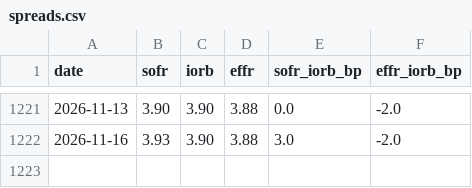
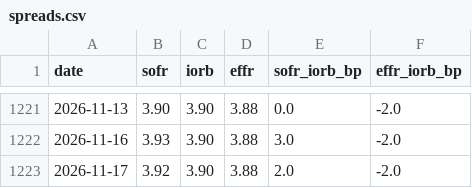
Before and after one commit to cool1990/invest-dashboard_v1, a CSV file: data/derived/spreads.csv, drawn as a sheet; only a part is shown, gaps mark what is left out.

```diff
--- a/data/derived/spreads.csv
+++ b/data/derived/spreads.csv
@@ -1222 +1222,2 @@ date,sofr,iorb,effr,sofr_iorb_bp,effr_iorb_bp
 2026-11-16,3.93,3.90,3.88,3.0,-2.0
+2026-11-17,3.92,3.90,3.88,2.0,-2.0
```
Also changed, not shown: data/series/ANFCI.csv, data/series/NFCI.csv, 18 other files.
